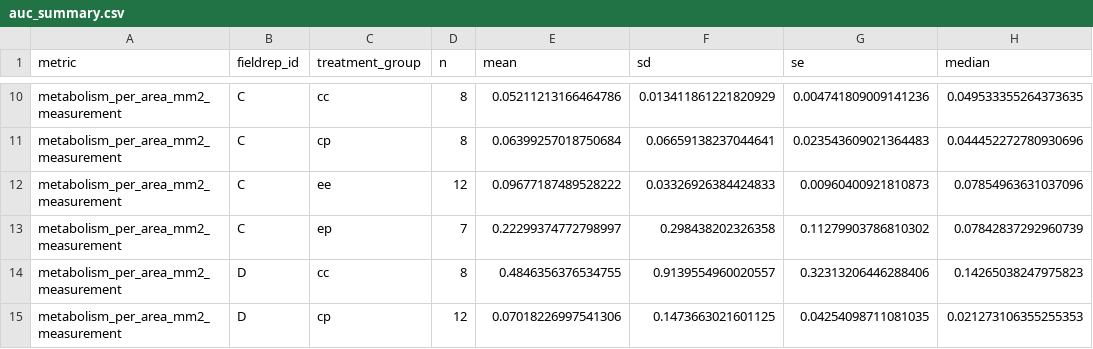
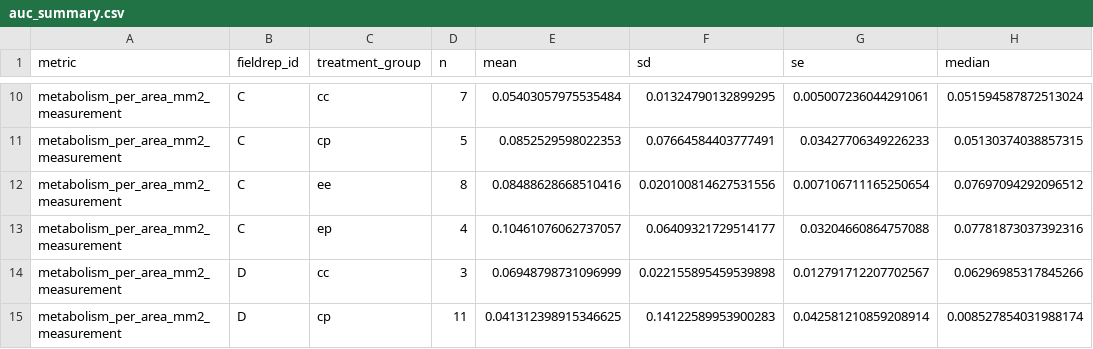
Before and after one commit to meganewing/rphil_fieldprime, a CSV file: output/AP_cockles_SP1_pink/auc_summary.csv, drawn as a sheet; only a part is shown, gaps mark what is left out; the diff covers the shown part only; the diff names each change by its address in the sheet, - before the commit and + after, or states it on an @@ line.

```diff
--- a/output/AP_cockles_SP1_pink/auc_summary.csv
+++ b/output/AP_cockles_SP1_pink/auc_summary.csv
-D10 (n): 8
+D10 (n): 7
-E10 (mean): 0.05211213166464786
+E10 (mean): 0.05403057975535484
-F10 (sd): 0.013411861221820929
+F10 (sd): 0.01324790132899295
-G10 (se): 0.004741809009141236
+G10 (se): 0.005007236044291061
-H10 (median): 0.049533355264373635
+H10 (median): 0.051594587872513024
-D11 (n): 8
+D11 (n): 5
-E11 (mean): 0.06399257018750684
+E11 (mean): 0.0852529598022353
-F11 (sd): 0.06659138237044641
+F11 (sd): 0.07664584403777491
-G11 (se): 0.023543609021364483
+G11 (se): 0.03427706349226233
-H11 (median): 0.044452272780930696
+H11 (median): 0.05130374038857315
-D12 (n): 12
+D12 (n): 8
-E12 (mean): 0.09677187489528222
+E12 (mean): 0.08488628668510416
-F12 (sd): 0.03326926384424833
+F12 (sd): 0.020100814627531556
-G12 (se): 0.00960400921810873
+G12 (se): 0.007106711165250654
-H12 (median): 0.07854963631037096
+H12 (median): 0.07697094292096512
-D13 (n): 7
+D13 (n): 4
-E13 (mean): 0.22299374772798997
+E13 (mean): 0.10461076062737057
-F13 (sd): 0.298438202326358
+F13 (sd): 0.06409321729514177
-G13 (se): 0.11279903786810302
+G13 (se): 0.03204660864757088
-H13 (median): 0.07842837292960739
+H13 (median): 0.07781873037392316
-D14 (n): 8
+D14 (n): 3
-E14 (mean): 0.4846356376534755
+E14 (mean): 0.06948798731096999
-F14 (sd): 0.9139554960020557
+F14 (sd): 0.022155895459539898
-G14 (se): 0.32313206446288406
+G14 (se): 0.012791712207702567
-H14 (median): 0.14265038247975823
+H14 (median): 0.06296985317845266
-D15 (n): 12
+D15 (n): 11
-E15 (mean): 0.07018226997541306
+E15 (mean): 0.041312398915346625
-F15 (sd): 0.1473663021601125
+F15 (sd): 0.14122589953900283
-G15 (se): 0.04254098711081035
+G15 (se): 0.042581210859208914
-H15 (median): 0.021273106355255353
+H15 (median): 0.008527854031988174
```
Also changed, not shown: 40 edited cells elsewhere in this file, output/AP_cockles_SP1_pink/auc_all_metrics.csv, output/AP_cockles_SP1_pink/pairwise_stats.csv, 18 other files.
